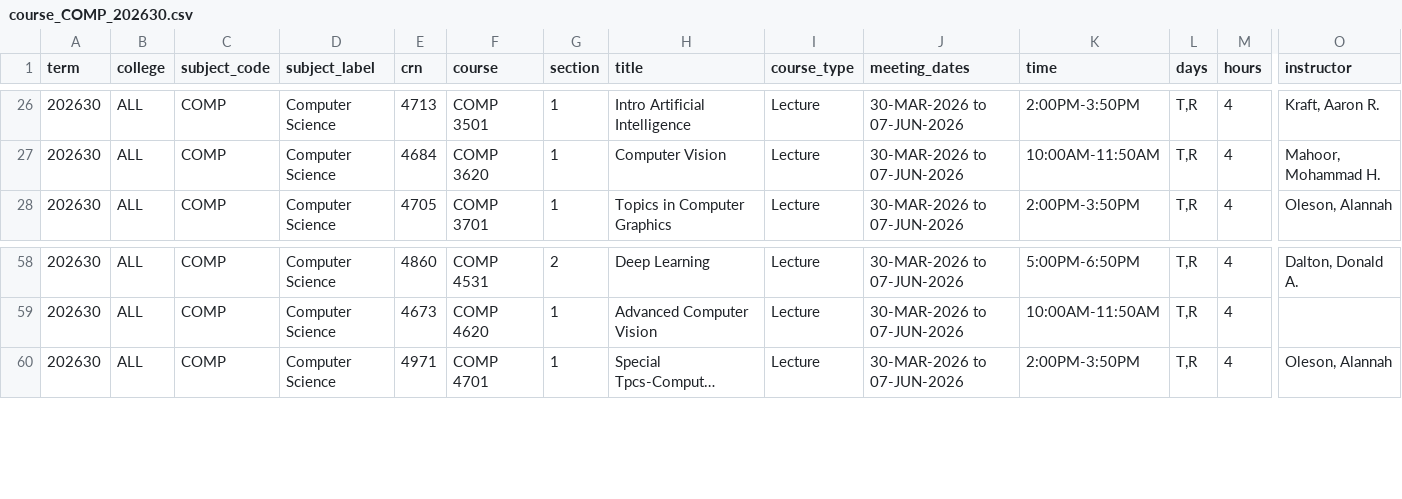
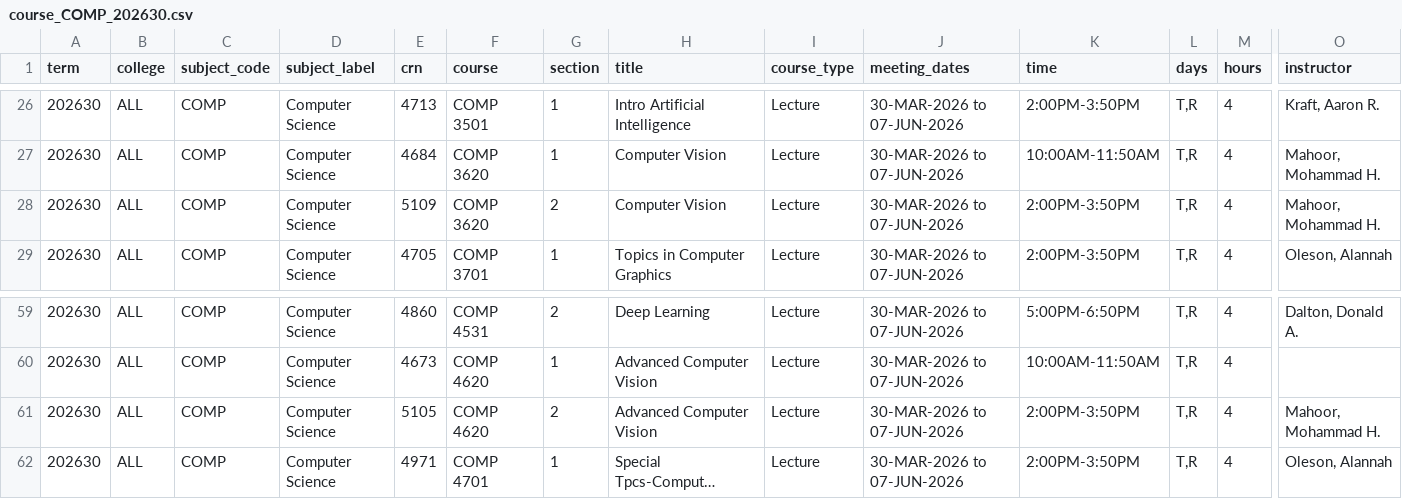
Before and after one commit to alexanderlewisstevens/course_data, a CSV file: data/course_COMP_202630.csv, drawn as a sheet; only a part is shown, gaps mark what is left out; long unchanged cells end in …; rows hold the shown columns only; the diff names each change by its address in the sheet, - before the commit and + after, or states it on an @@ line.

```diff
--- a/data/course_COMP_202630.csv
+++ b/data/course_COMP_202630.csv
+row 28: 202630 | ALL | COMP | Computer Science | 5109 | COMP 3620 | 2 | Computer Vision | Lecture | 30-MAR-2026 to 07-JUN-2026 | 2:00PM-3:50PM | T,R | 4 | Mahoor, Mohammad H.
+row 61: 202630 | ALL | COMP | Computer Science | 5105 | COMP 4620 | 2 | Advanced Computer Vision | Lecture | 30-MAR-2026 to 07-JUN-2026 | 2:00PM-3:50PM | T,R | 4 | Mahoor, Mohammad H.
```
Also changed, not shown: data/processed/gta_compatibility_term_202630.csv, 6 other files.
